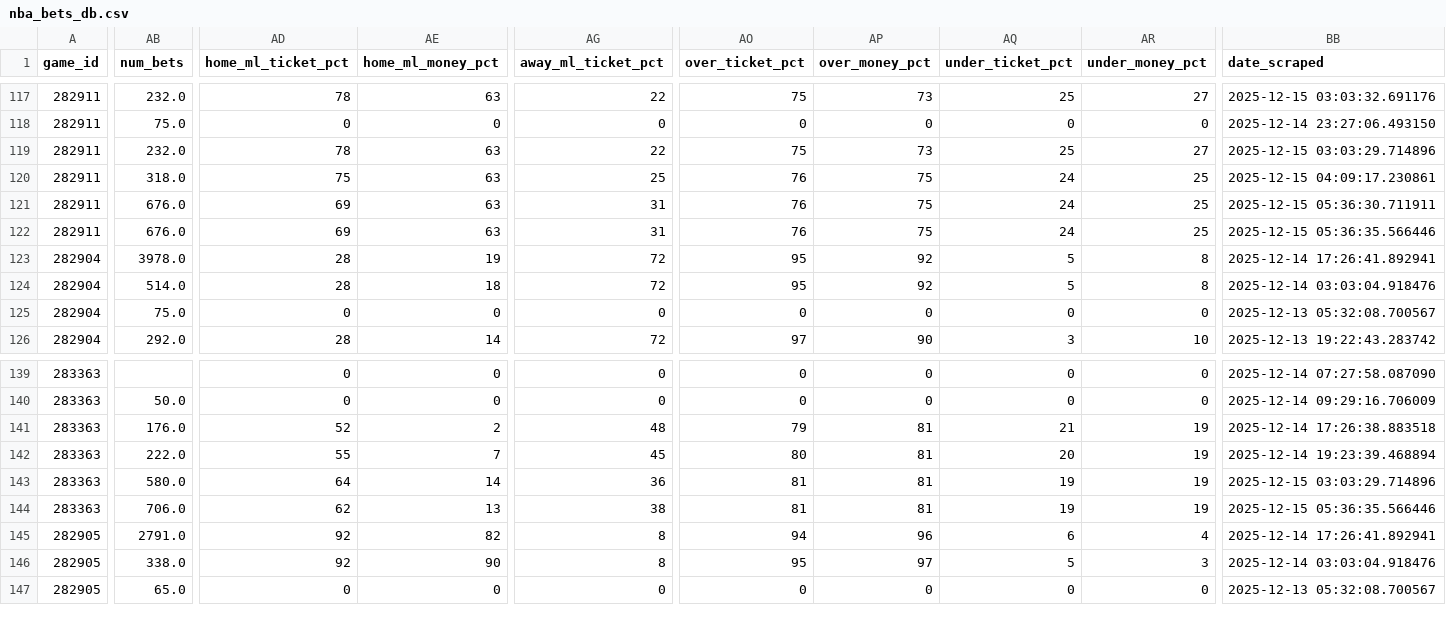
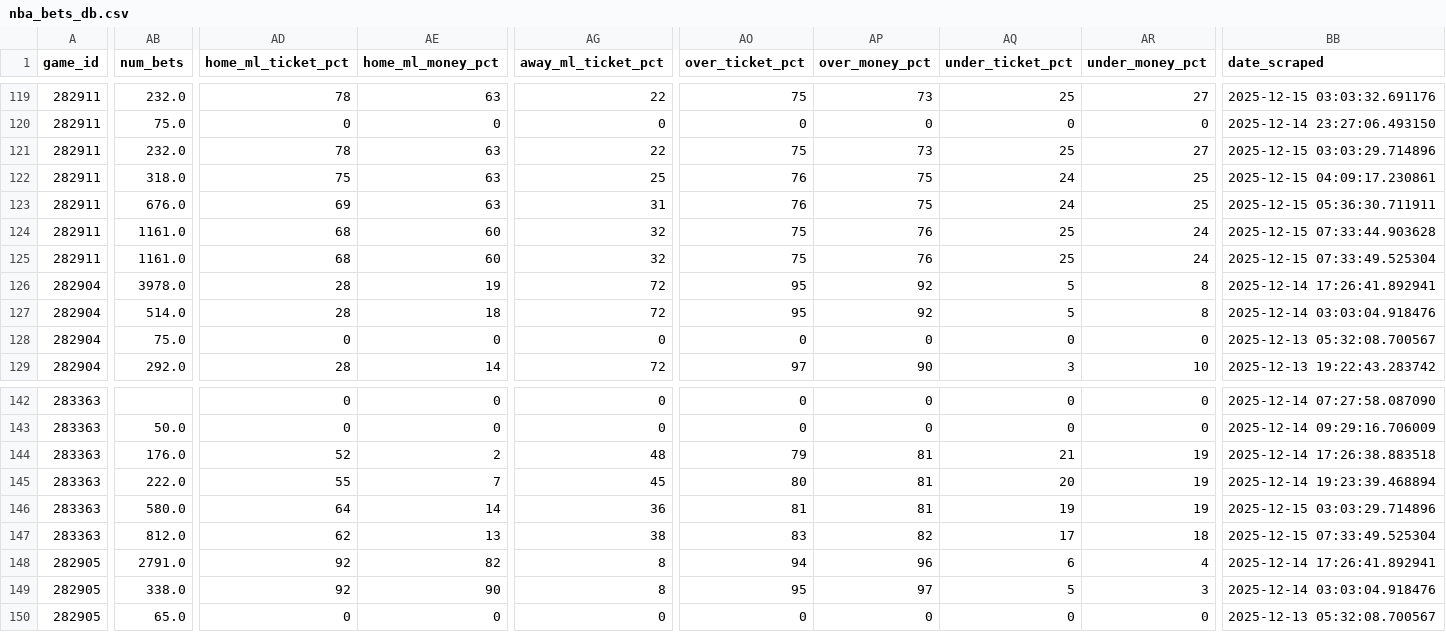
Before and after one commit to aaroncolesmith/llm_betting_model, a CSV file: data/bets_db/nba_bets_db.csv, drawn as a sheet; only a part is shown, gaps mark what is left out; addresses are those after the commit; rows hold the shown columns only; the diff covers the shown part only; the diff names each change by its address in the sheet, - before the commit and + after, or states it on an @@ line.

```diff
--- a/data/bets_db/nba_bets_db.csv
+++ b/data/bets_db/nba_bets_db.csv
+row 124: 282911 | 1161.0 | 68 | 60 | 32 | 75 | 76 | 25 | 24 | 2025-12-15 07:33:44.903628
-AB125 (num_bets): 676.0
+AB125 (num_bets): 1161.0
-AD125 (home_ml_ticket_pct): 69
+AD125 (home_ml_ticket_pct): 68
-AE125 (home_ml_money_pct): 63
+AE125 (home_ml_money_pct): 60
-AG125 (away_ml_ticket_pct): 31
+AG125 (away_ml_ticket_pct): 32
-AO125 (over_ticket_pct): 76
+AO125 (over_ticket_pct): 75
-AP125 (over_money_pct): 75
+AP125 (over_money_pct): 76
-AQ125 (under_ticket_pct): 24
+AQ125 (under_ticket_pct): 25
-AR125 (under_money_pct): 25
+AR125 (under_money_pct): 24
-BB125 (date_scraped): 2025-12-15 05:36:35.566446
+BB125 (date_scraped): 2025-12-15 07:33:49.525304
-AB147 (num_bets): 706.0
+AB147 (num_bets): 812.0
-AO147 (over_ticket_pct): 81
+AO147 (over_ticket_pct): 83
-AP147 (over_money_pct): 81
+AP147 (over_money_pct): 82
-AQ147 (under_ticket_pct): 19
+AQ147 (under_ticket_pct): 17
-AR147 (under_money_pct): 19
+AR147 (under_money_pct): 18
-BB147 (date_scraped): 2025-12-15 05:36:35.566446
+BB147 (date_scraped): 2025-12-15 07:33:49.525304
```
Also changed, not shown: 2 added rows and 39 edited cells elsewhere in this file, data/bets_db/soccer_bets_db.csv, 1 other file.
